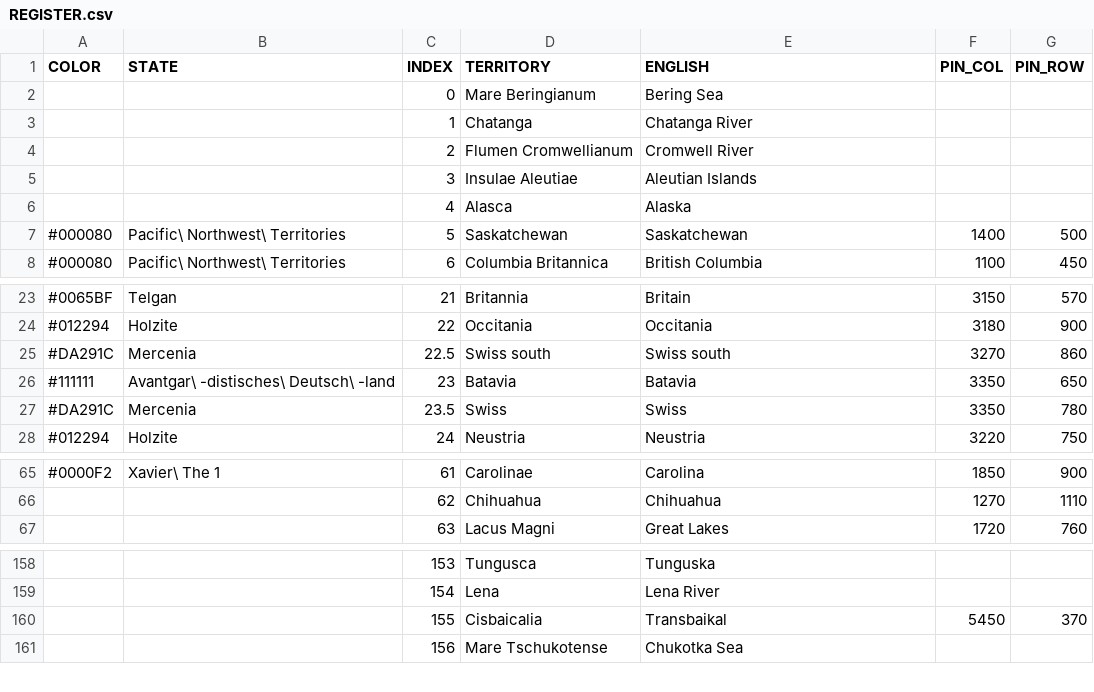
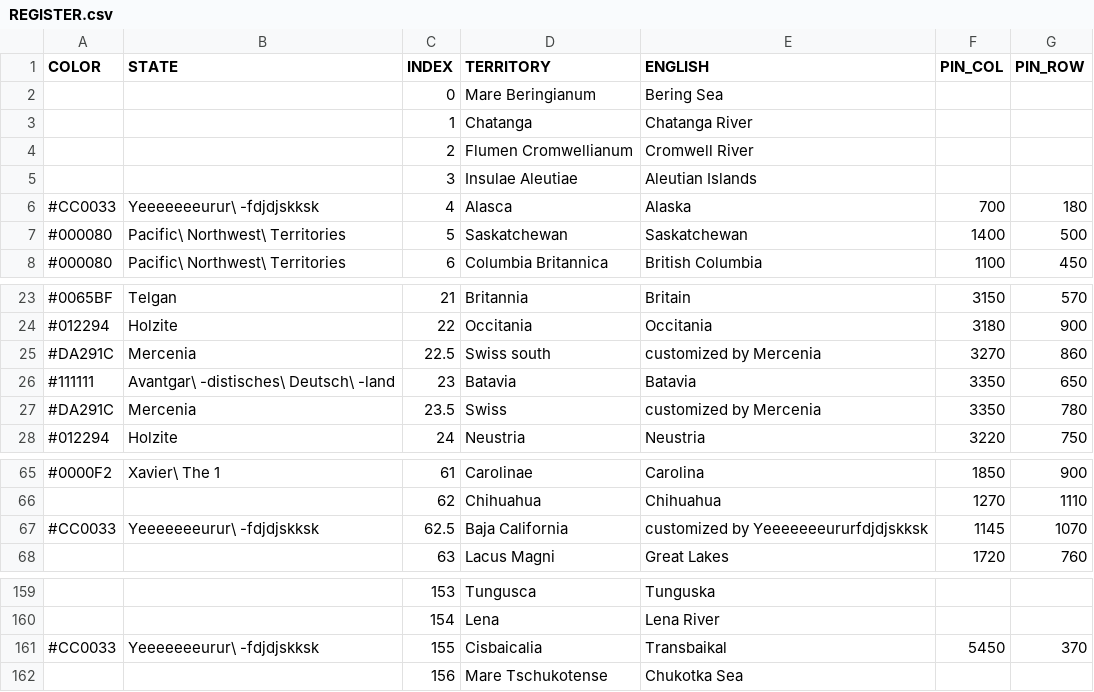
Before and after one commit to MountAye/map-nationstates-philosophers, a CSV file: REGISTER.csv, drawn as a sheet; only a part is shown, gaps mark what is left out.

Commit message:
add Yeeeeeeeururfdjdjskksk

```diff
--- a/REGISTER.csv
+++ b/REGISTER.csv
@@ -5,3 +5,3 @@ COLOR,STATE,INDEX,TERRITORY,ENGLISH,PIN_COL,PIN_ROW
 ,,3,Insulae Aleutiae,Aleutian Islands,,
-,,4,Alasca,Alaska,,
+#CC0033,Yeeeeeeeurur\ -fdjdjskksk,4,Alasca,Alaska,700,180
 #000080,Pacific\ Northwest\ Territories,5,Saskatchewan,Saskatchewan,1400,500
@@ -24,5 +24,5 @@ COLOR,STATE,INDEX,TERRITORY,ENGLISH,PIN_COL,PIN_ROW
 #012294,Holzite,22,Occitania,Occitania,3180,900
-#DA291C,Mercenia,22.5,Swiss south,Swiss south,3270,860
+#DA291C,Mercenia,22.5,Swiss south,customized by Mercenia,3270,860
 #111111,Avantgar\ -distisches\ Deutsch\ -land,23,Batavia,Batavia,3350,650
-#DA291C,Mercenia,23.5,Swiss,Swiss,3350,780
+#DA291C,Mercenia,23.5,Swiss,customized by Mercenia,3350,780
 #012294,Holzite,24,Neustria,Neustria,3220,750
@@ -66,2 +66,3 @@ COLOR,STATE,INDEX,TERRITORY,ENGLISH,PIN_COL,PIN_ROW
 ,,62,Chihuahua,Chihuahua,1270,1110
+#CC0033,Yeeeeeeeurur\ -fdjdjskksk,62.5,Baja California,customized by Yeeeeeeeururfdjdjskksk,1145,1070
 ,,63,Lacus Magni,Great Lakes,1720,760
@@ -159,3 +160,3 @@ COLOR,STATE,INDEX,TERRITORY,ENGLISH,PIN_COL,PIN_ROW
 ,,154,Lena,Lena River,,
-,,155,Cisbaicalia,Transbaikal,5450,370
+#CC0033,Yeeeeeeeurur\ -fdjdjskksk,155,Cisbaicalia,Transbaikal,5450,370
 ,,156,Mare Tschukotense,Chukotka Sea,,
```
Also changed, not shown: 2 other files.
